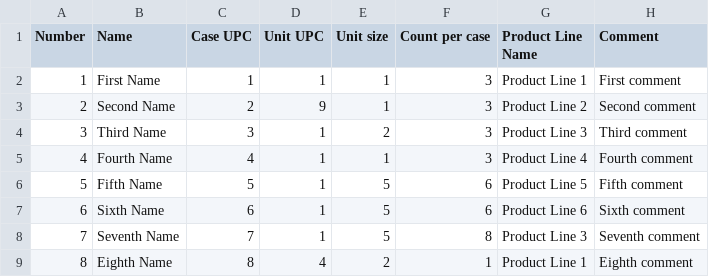
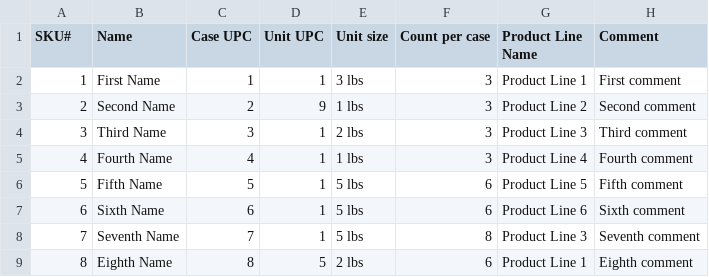
Before and after one commit to Unpaid-Interns/FoodManage, a CSV file: food_site/importer/skus.csv, drawn as a sheet.

```diff
--- a/food_site/importer/skus.csv
+++ b/food_site/importer/skus.csv
@@ -1,9 +1,9 @@
-Number,Name,Case UPC,Unit UPC,Unit size,Count per case,Product Line Name,Comment
-1,First Name,1,1,1,3,Product Line 1,First comment
-2,Second Name,2,9,1,3,Product Line 2,Second comment
-3,Third Name,3,1,2,3,Product Line 3,Third comment
-4,Fourth Name,4,1,1,3,Product Line 4,Fourth comment
-5,Fifth Name,5,1,5,6,Product Line 5,Fifth comment
-6,Sixth Name,6,1,5,6,Product Line 6,Sixth comment
-7,Seventh Name,7,1,5,8,Product Line 3,Seventh comment
-8,Eighth Name,8,4,2,1,Product Line 1,Eighth comment
+SKU#,Name,Case UPC,Unit UPC,Unit size,Count per case,Product Line Name,Comment
+1,First Name,1,1,3 lbs,3,Product Line 1,First comment
+2,Second Name,2,9,1 lbs,3,Product Line 2,Second comment
+3,Third Name,3,1,2 lbs,3,Product Line 3,Third comment
+4,Fourth Name,4,1,1 lbs,3,Product Line 4,Fourth comment
+5,Fifth Name,5,1,5 lbs,6,Product Line 5,Fifth comment
+6,Sixth Name,6,1,5 lbs,6,Product Line 6,Sixth comment
+7,Seventh Name,7,1,5 lbs,8,Product Line 3,Seventh comment
+8,Eighth Name,8,5,2 lbs,6,Product Line 1,Eighth comment
```
Also changed, not shown: food_site/importer/ingredients.csv, 4 other files.
